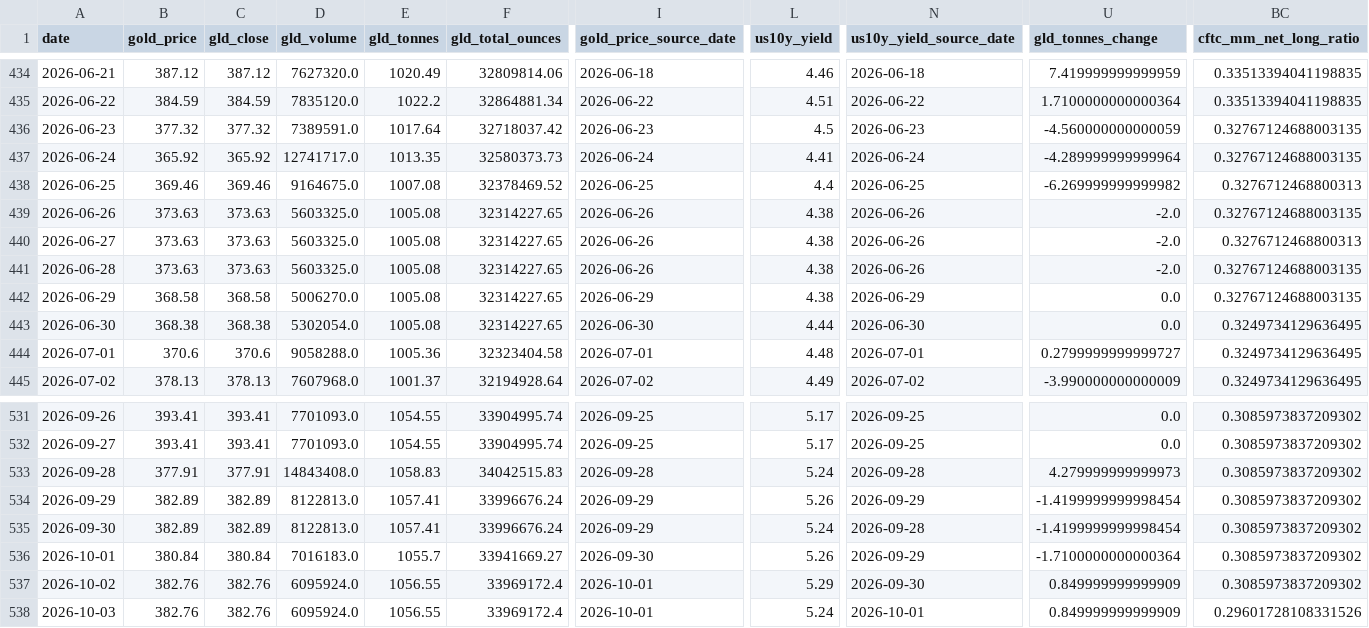
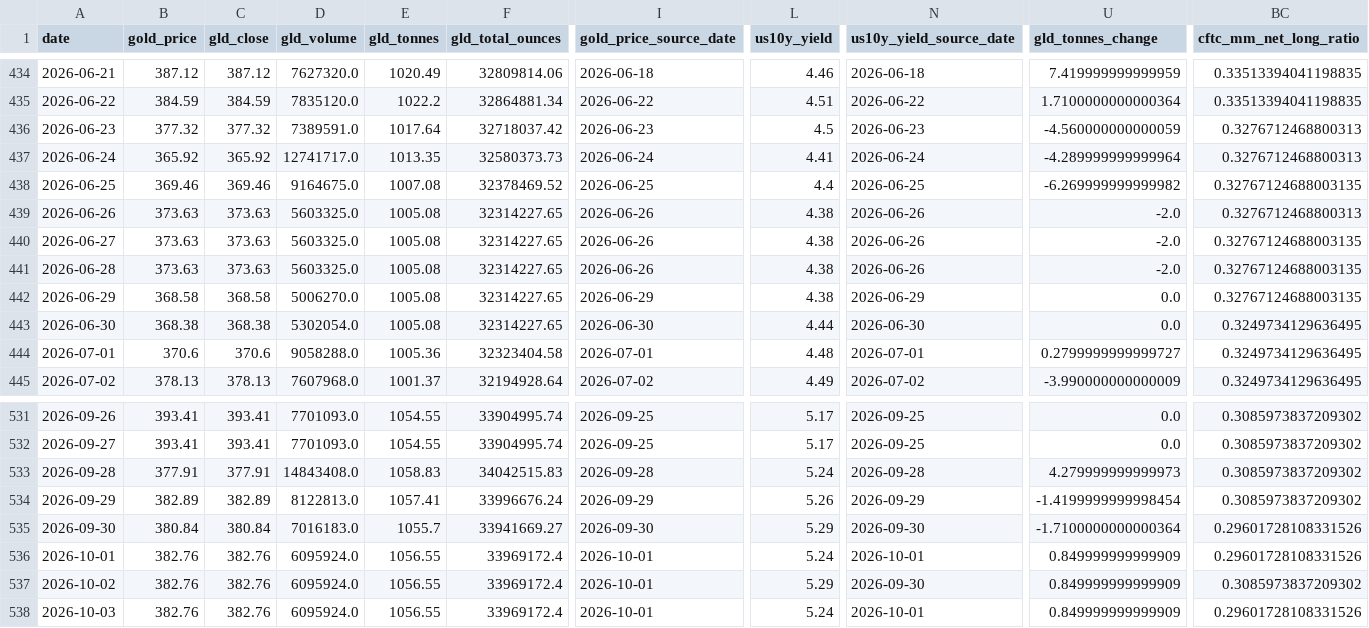
Before and after one commit to lihaoyuan-afk/github-ai-daily-report, a CSV file: GoldHunter/data/history.csv, drawn as a sheet; only a part is shown, gaps mark what is left out; the diff covers the shown part only; the diff names each change by its address in the sheet, - before the commit and + after, or states it on an @@ line.

```diff
--- a/GoldHunter/data/history.csv
+++ b/GoldHunter/data/history.csv
-BC436:BC437 (cftc_mm_net_long_ratio): 0.32767124688003135
+BC436:BC437 (cftc_mm_net_long_ratio): 0.3276712468800313
-BC438 (cftc_mm_net_long_ratio): 0.3276712468800313
+BC438 (cftc_mm_net_long_ratio): 0.32767124688003135
-BC439 (cftc_mm_net_long_ratio): 0.32767124688003135
+BC439 (cftc_mm_net_long_ratio): 0.3276712468800313
-BC440 (cftc_mm_net_long_ratio): 0.3276712468800313
+BC440 (cftc_mm_net_long_ratio): 0.32767124688003135
-B535 (gold_price): 382.89
+B535 (gold_price): 380.84
-C535 (gld_close): 382.89
+C535 (gld_close): 380.84
-D535 (gld_volume): 8122813.0
+D535 (gld_volume): 7016183.0
-E535 (gld_tonnes): 1057.41
+E535 (gld_tonnes): 1055.7
-F535 (gld_total_ounces): 33996676.24
+F535 (gld_total_ounces): 33941669.27
-I535 (gold_price_source_date): 2026-09-29
+I535 (gold_price_source_date): 2026-09-30
-L535 (us10y_yield): 5.24
+L535 (us10y_yield): 5.29
-N535 (us10y_yield_source_date): 2026-09-28
+N535 (us10y_yield_source_date): 2026-09-30
-U535 (gld_tonnes_change): -1.4199999999998454
+U535 (gld_tonnes_change): -1.7100000000000364
-BC535:BC536 (cftc_mm_net_long_ratio): 0.3085973837209302
+BC535:BC536 (cftc_mm_net_long_ratio): 0.29601728108331526
-B536 (gold_price): 380.84
+B536 (gold_price): 382.76
-C536 (gld_close): 380.84
+C536 (gld_close): 382.76
-D536 (gld_volume): 7016183.0
+D536 (gld_volume): 6095924.0
-E536 (gld_tonnes): 1055.7
+E536 (gld_tonnes): 1056.55
-F536 (gld_total_ounces): 33941669.27
+F536 (gld_total_ounces): 33969172.4
-I536 (gold_price_source_date): 2026-09-30
+I536 (gold_price_source_date): 2026-10-01
-L536 (us10y_yield): 5.26
+L536 (us10y_yield): 5.24
-N536 (us10y_yield_source_date): 2026-09-29
+N536 (us10y_yield_source_date): 2026-10-01
-U536 (gld_tonnes_change): -1.7100000000000364
+U536 (gld_tonnes_change): 0.849999999999909
```
Also changed, not shown: 153 edited cells elsewhere in this file, 2 other files.
